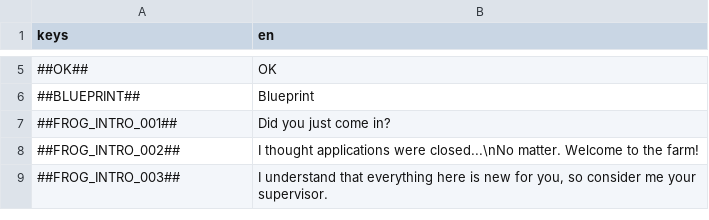
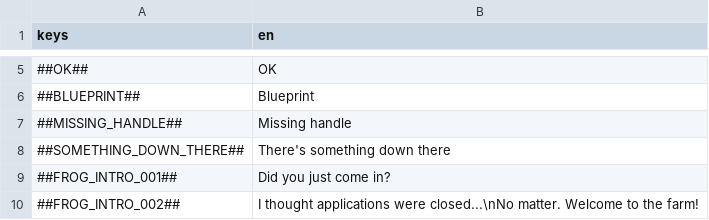
Before and after one commit to flawlesshappiness/BlueskyFarm, a CSV file: Dialogue/dialogue.csv, drawn as a sheet; only a part is shown, gaps mark what is left out; the shorter side is filled out with more unchanged rows; the diff names each change by its address in the sheet, - before the commit and + after, or states it on an @@ line.

Commit message:
Added handle puzzle to well

```diff
--- a/Dialogue/dialogue.csv
+++ b/Dialogue/dialogue.csv
+row 7: ##MISSING_HANDLE## | Missing handle
+row 8: ##SOMETHING_DOWN_THERE## | There's something down there
```
Also changed, not shown: 13 other files.
